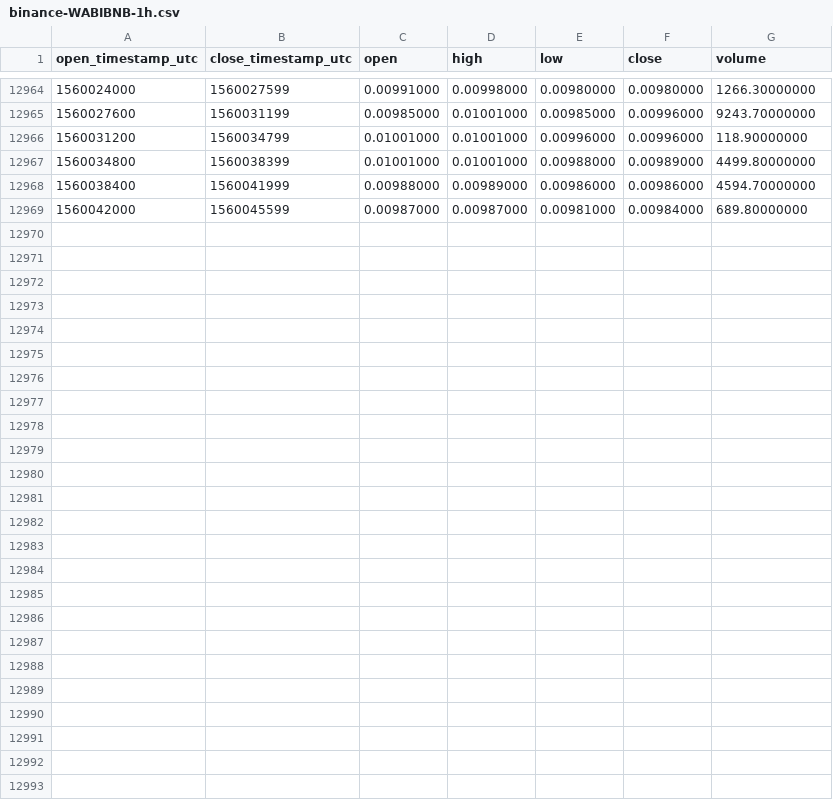
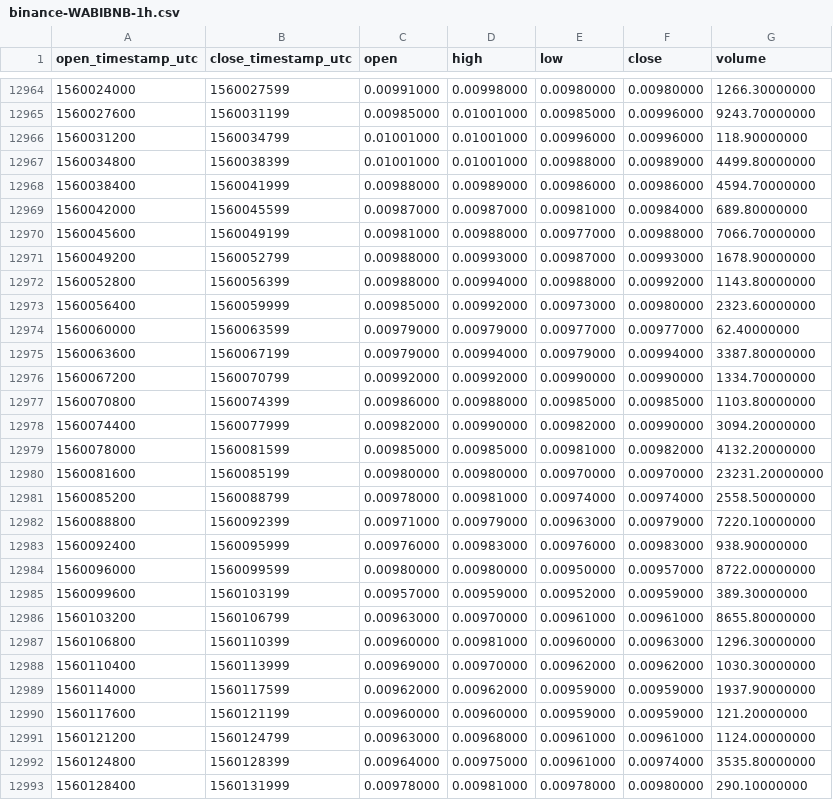
Before and after one commit to cryptobigbro/binance-WABIBNB, a CSV file: binance-WABIBNB-1h.csv, drawn as a sheet; only a part is shown, gaps mark what is left out.

Commit message:
Update OHLCV data.

```diff
--- a/binance-WABIBNB-1h.csv
+++ b/binance-WABIBNB-1h.csv
@@ -12969 +12969,25 @@ open_timestamp_utc,close_timestamp_utc,open,high,low,close,volume
 1560042000,1560045599,0.00987000,0.00987000,0.00981000,0.00984000,689.80000000
+1560045600,1560049199,0.00981000,0.00988000,0.00977000,0.00988000,7066.70000000
+1560049200,1560052799,0.00988000,0.00993000,0.00987000,0.00993000,1678.90000000
+1560052800,1560056399,0.00988000,0.00994000,0.00988000,0.00992000,1143.80000000
+1560056400,1560059999,0.00985000,0.00992000,0.00973000,0.00980000,2323.60000000
+1560060000,1560063599,0.00979000,0.00979000,0.00977000,0.00977000,62.40000000
+1560063600,1560067199,0.00979000,0.00994000,0.00979000,0.00994000,3387.80000000
+1560067200,1560070799,0.00992000,0.00992000,0.00990000,0.00990000,1334.70000000
+1560070800,1560074399,0.00986000,0.00988000,0.00985000,0.00985000,1103.80000000
+1560074400,1560077999,0.00982000,0.00990000,0.00982000,0.00990000,3094.20000000
+1560078000,1560081599,0.00985000,0.00985000,0.00981000,0.00982000,4132.20000000
+1560081600,1560085199,0.00980000,0.00980000,0.00970000,0.00970000,23231.20000000
+1560085200,1560088799,0.00978000,0.00981000,0.00974000,0.00974000,2558.50000000
+1560088800,1560092399,0.00971000,0.00979000,0.00963000,0.00979000,7220.10000000
+1560092400,1560095999,0.00976000,0.00983000,0.00976000,0.00983000,938.90000000
+1560096000,1560099599,0.00980000,0.00980000,0.00950000,0.00957000,8722.00000000
+1560099600,1560103199,0.00957000,0.00959000,0.00952000,0.00959000,389.30000000
+1560103200,1560106799,0.00963000,0.00970000,0.00961000,0.00961000,8655.80000000
+1560106800,1560110399,0.00960000,0.00981000,0.00960000,0.00963000,1296.30000000
+1560110400,1560113999,0.00969000,0.00970000,0.00962000,0.00962000,1030.30000000
+1560114000,1560117599,0.00962000,0.00962000,0.00959000,0.00959000,1937.90000000
+1560117600,1560121199,0.00960000,0.00960000,0.00959000,0.00959000,121.20000000
+1560121200,1560124799,0.00963000,0.00968000,0.00961000,0.00961000,1124.00000000
+1560124800,1560128399,0.00964000,0.00975000,0.00961000,0.00974000,3535.80000000
+1560128400,1560131999,0.00978000,0.00981000,0.00978000,0.00980000,290.10000000
```
Also changed, not shown: binance-WABIBNB-1d.csv.
